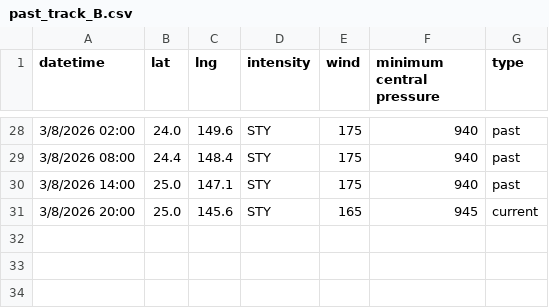
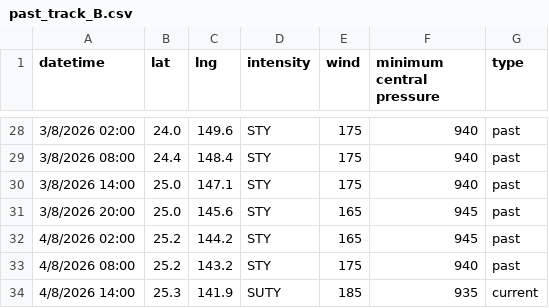
Before and after one commit to zax41006-bot/MMC-TC-GIS, a CSV file: past_track_B.csv, drawn as a sheet; only a part is shown, gaps mark what is left out.

Commit message:
Update past_track_B.csv

```diff
--- a/past_track_B.csv
+++ b/past_track_B.csv
@@ -30,2 +30,5 @@ datetime,lat,lng,intensity,wind,minimum central pressure,type
 3/8/2026 14:00,25.0,147.1,STY,175,940,past
-3/8/2026 20:00,25.0,145.6,STY,165,945,current
+3/8/2026 20:00,25.0,145.6,STY,165,945,past
+4/8/2026 02:00,25.2,144.2,STY,165,945,past
+4/8/2026 08:00,25.2,143.2,STY,175,940,past
+4/8/2026 14:00,25.3,141.9,SUTY,185,935,current
```
